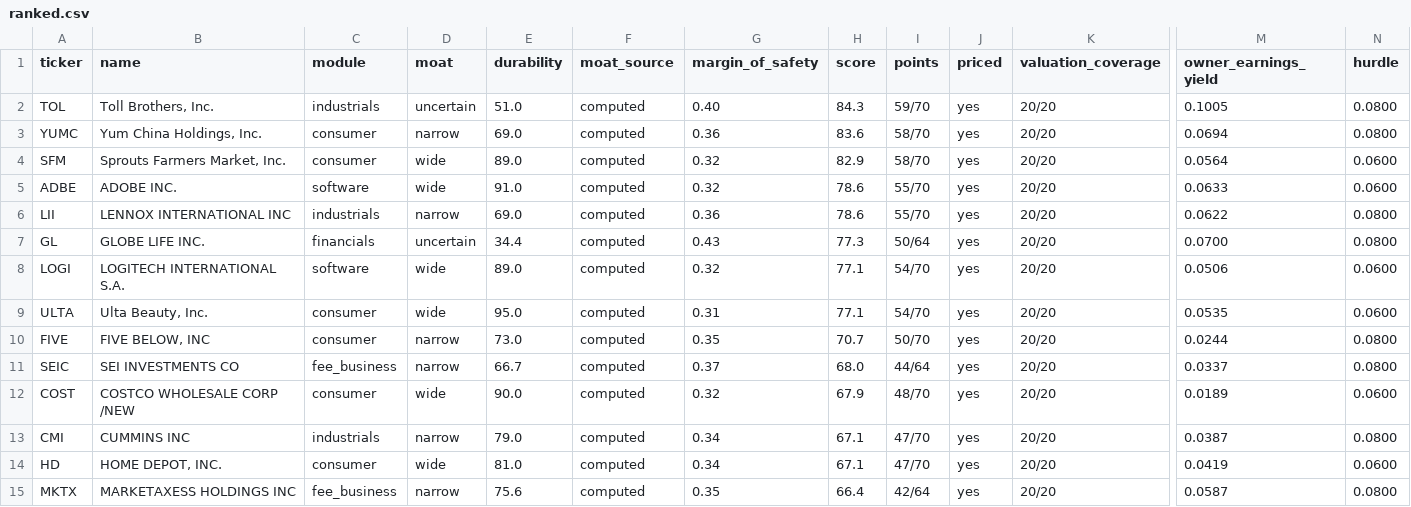
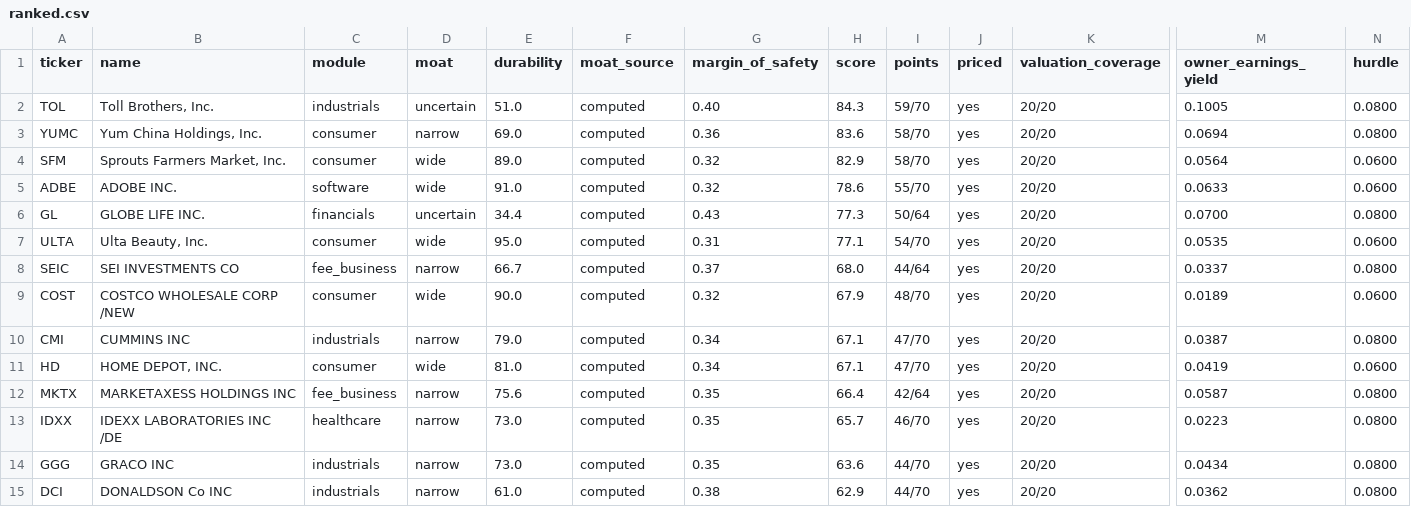
Before and after one commit to gilchristd1/buffett-screener, a CSV file: out/ranked.csv, drawn as a sheet; only a part is shown, gaps mark what is left out; the shorter side is filled out with more unchanged rows; rows hold the shown columns only; the diff names each change by its address in the sheet, - before the commit and + after, or states it on an @@ line.

```diff
--- a/out/ranked.csv
+++ b/out/ranked.csv
-row 6: LII | LENNOX INTERNATIONAL INC | industrials | narrow | 69.0 | computed | 0.36 | 78.6 | 55/70 | yes | 20/20 | 0.0622 | 0.0800
-row 8: LOGI | LOGITECH INTERNATIONAL S.A. | software | wide | 89.0 | computed | 0.32 | 77.1 | 54/70 | yes | 20/20 | 0.0506 | 0.0600
-row 10: FIVE | FIVE BELOW, INC | consumer | narrow | 73.0 | computed | 0.35 | 70.7 | 50/70 | yes | 20/20 | 0.0244 | 0.0800
```
Also changed, not shown: out/moat.csv, out/survivors.csv, 4 other files.
